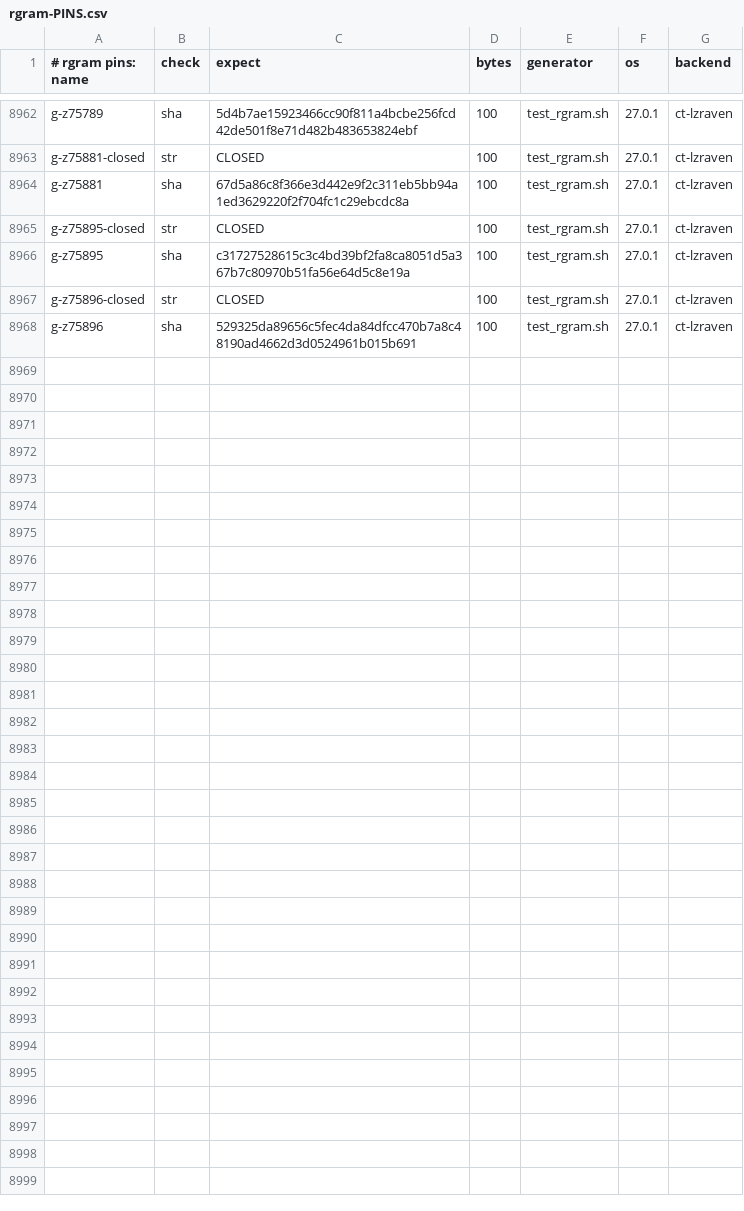
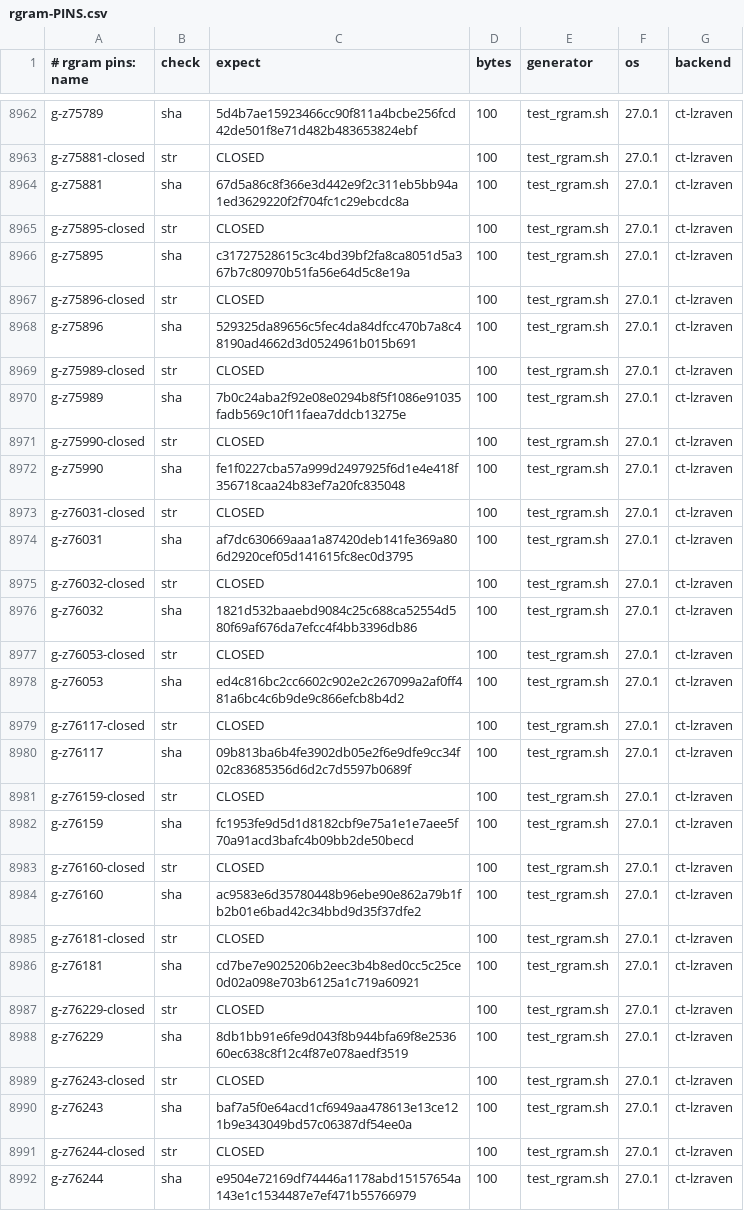
Before and after one commit to mrowlinson/applearchive-cleanroom, a CSV file: vectors/rgram-PINS.csv, drawn as a sheet; only a part is shown, gaps mark what is left out.

```diff
--- a/vectors/rgram-PINS.csv
+++ b/vectors/rgram-PINS.csv
@@ -8968 +8968,25 @@ g-z75896-closed,str,CLOSED,100,test_rgram.sh,27.0.1,ct-lzraven
 g-z75896,sha,529325da89656c5fec4da84dfcc470b7a8c48190ad4662d3d0524961b015b691,100,test_rgram.sh,27.0.1,ct-lzraven
+g-z75989-closed,str,CLOSED,100,test_rgram.sh,27.0.1,ct-lzraven
+g-z75989,sha,7b0c24aba2f92e08e0294b8f5f1086e91035fadb569c10f11faea7ddcb13275e,100,test_rgram.sh,27.0.1,ct-lzraven
+g-z75990-closed,str,CLOSED,100,test_rgram.sh,27.0.1,ct-lzraven
+g-z75990,sha,fe1f0227cba57a999d2497925f6d1e4e418f356718caa24b83ef7a20fc835048,100,test_rgram.sh,27.0.1,ct-lzraven
+g-z76031-closed,str,CLOSED,100,test_rgram.sh,27.0.1,ct-lzraven
+g-z76031,sha,af7dc630669aaa1a87420deb141fe369a806d2920cef05d141615fc8ec0d3795,100,test_rgram.sh,27.0.1,ct-lzraven
+g-z76032-closed,str,CLOSED,100,test_rgram.sh,27.0.1,ct-lzraven
+g-z76032,sha,1821d532baaebd9084c25c688ca52554d580f69af676da7efcc4f4bb3396db86,100,test_rgram.sh,27.0.1,ct-lzraven
+g-z76053-closed,str,CLOSED,100,test_rgram.sh,27.0.1,ct-lzraven
+g-z76053,sha,ed4c816bc2cc6602c902e2c267099a2af0ff481a6bc4c6b9de9c866efcb8b4d2,100,test_rgram.sh,27.0.1,ct-lzraven
+g-z76117-closed,str,CLOSED,100,test_rgram.sh,27.0.1,ct-lzraven
+g-z76117,sha,09b813ba6b4fe3902db05e2f6e9dfe9cc34f02c83685356d6d2c7d5597b0689f,100,test_rgram.sh,27.0.1,ct-lzraven
+g-z76159-closed,str,CLOSED,100,test_rgram.sh,27.0.1,ct-lzraven
+g-z76159,sha,fc1953fe9d5d1d8182cbf9e75a1e1e7aee5f70a91acd3bafc4b09bb2de50becd,100,test_rgram.sh,27.0.1,ct-lzraven
+g-z76160-closed,str,CLOSED,100,test_rgram.sh,27.0.1,ct-lzraven
+g-z76160,sha,ac9583e6d35780448b96ebe90e862a79b1fb2b01e6bad42c34bbd9d35f37dfe2,100,test_rgram.sh,27.0.1,ct-lzraven
+g-z76181-closed,str,CLOSED,100,test_rgram.sh,27.0.1,ct-lzraven
+g-z76181,sha,cd7be7e9025206b2eec3b4b8ed0cc5c25ce0d02a098e703b6125a1c719a60921,100,test_rgram.sh,27.0.1,ct-lzraven
+g-z76229-closed,str,CLOSED,100,test_rgram.sh,27.0.1,ct-lzraven
+g-z76229,sha,8db1bb91e6fe9d043f8b944bfa69f8e253660ec638c8f12c4f87e078aedf3519,100,test_rgram.sh,27.0.1,ct-lzraven
+g-z76243-closed,str,CLOSED,100,test_rgram.sh,27.0.1,ct-lzraven
+g-z76243,sha,baf7a5f0e64acd1cf6949aa478613e13ce121b9e343049bd57c06387df54ee0a,100,test_rgram.sh,27.0.1,ct-lzraven
+g-z76244-closed,str,CLOSED,100,test_rgram.sh,27.0.1,ct-lzraven
+g-z76244,sha,e9504e72169df74446a1178abd15157654a143e1c1534487e7ef471b55766979,100,test_rgram.sh,27.0.1,ct-lzraven
```
Also changed, not shown: 2 other files.
